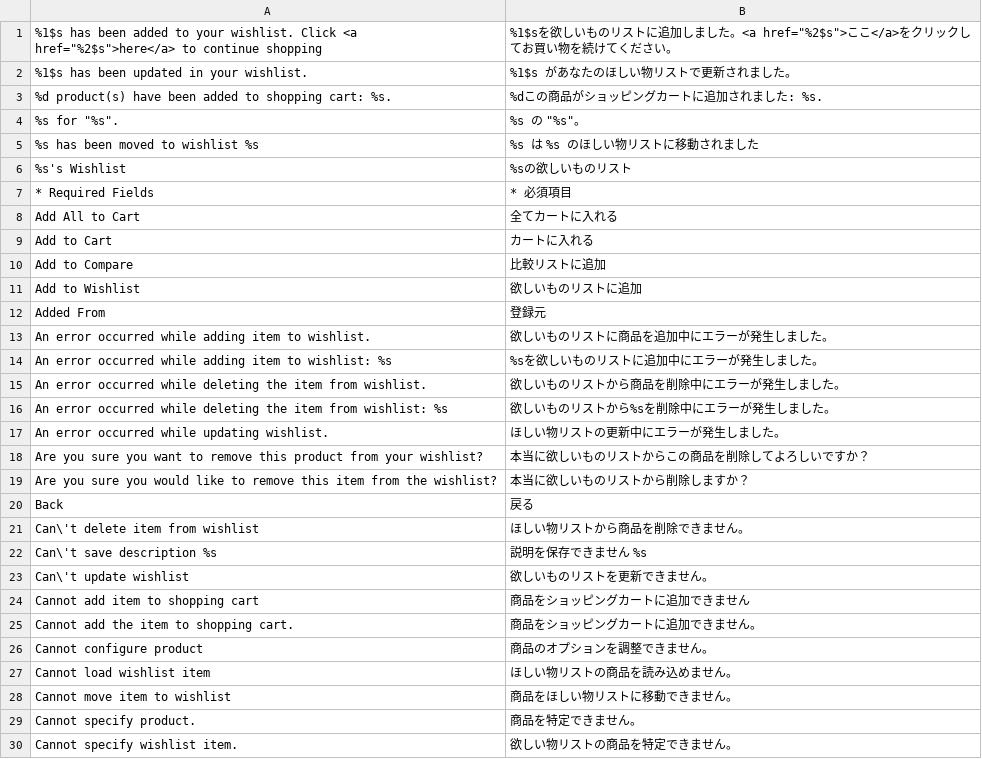
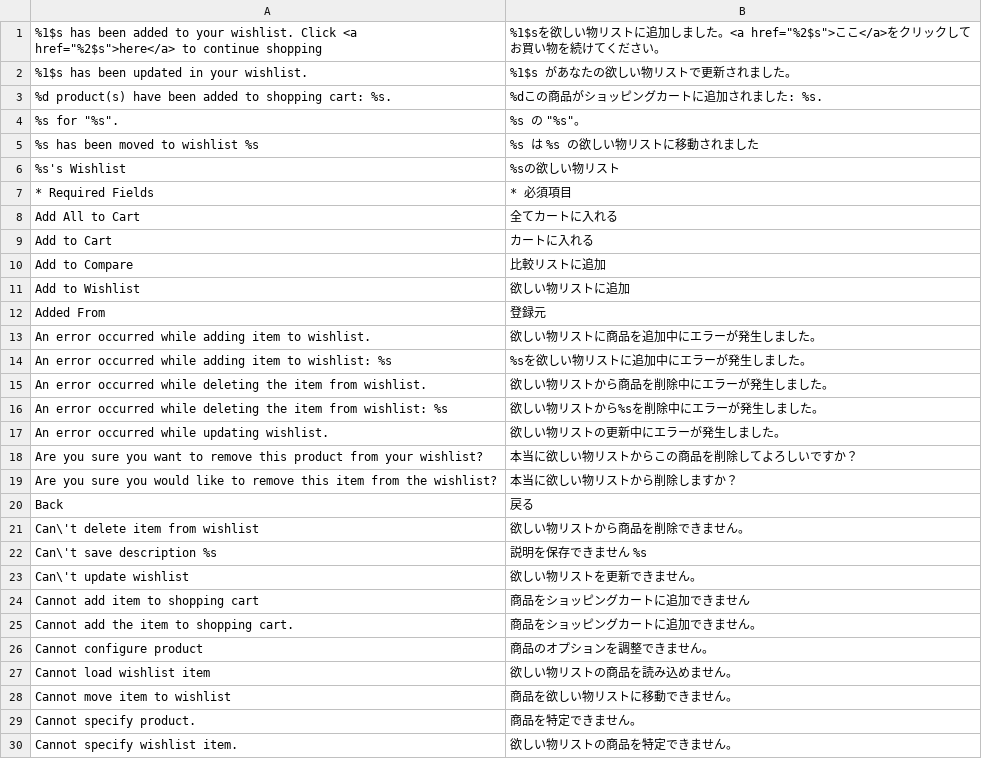
Before and after one commit to HirokazuNishi/Magento-Japanese-Translation, a CSV file: ja_JP/Mage_Wishlist.csv, drawn as a sheet; only a part is shown; the diff covers the shown part only.

Commit message:
modified:   ja_JP/Mage_Adminhtml.csv 	modified:   ja_JP/Mage_Catalog.csv 	modified:   ja_JP/Mage_CatalogInventory.csv 	modified:   ja_JP/Mage_Checkout.csv 	modified:   ja_JP/Mage_Customer.csv 	modified:   ja_JP/Mage_Reports.csv 	modified:   ja_JP/Mage_Rss.csv 	modified:   ja_JP/Mage_Sales.csv 	modified:   ja_JP/Mage_Tag.csv 	modified:   ja_JP/Mage_Wishlist.csv 	modified:   ja_JP/Mage_XmlConnect.csv 	modified:   ja_JP/template/email/wishlist_share.html

```diff
--- a/ja_JP/Mage_Wishlist.csv
+++ b/ja_JP/Mage_Wishlist.csv
@@ -1,7 +1,7 @@
-"%1$s has been added to your wishlist. Click <a href=""%2$s"">here</a> to continue shopping","%1$sを欲しいものリストに追加しました。<a href=""%2$s"">ここ</a>をクリックしてお買い物を続けてください。"
-"%1$s has been updated in your wishlist.","%1$s があなたのほしい物リストで更新されました。"
+"%1$s has been added to your wishlist. Click <a href=""%2$s"">here</a> to continue shopping","%1$sを欲しい物リストに追加しました。<a href=""%2$s"">ここ</a>をクリックしてお買い物を続けてください。"
+"%1$s has been updated in your wishlist.","%1$s があなたの欲しい物リストで更新されました。"
 "%d product(s) have been added to shopping cart: %s.","%dこの商品がショッピングカートに追加されました: %s."
 "%s for ""%s"".","%s の ""%s""。"
-"%s has been moved to wishlist %s","%s は %s のほしい物リストに移動されました"
-"%s's Wishlist","%sの欲しいものリスト"
+"%s has been moved to wishlist %s","%s は %s の欲しい物リストに移動されました"
+"%s's Wishlist","%sの欲しい物リスト"
 "* Required Fields","* 必須項目"
@@ -10,15 +10,15 @@
 "Add to Compare","比較リストに追加"
-"Add to Wishlist","欲しいものリストに追加"
+"Add to Wishlist","欲しい物リストに追加"
 "Added From","登録元"
-"An error occurred while adding item to wishlist.","欲しいものリストに商品を追加中にエラーが発生しました。"
-"An error occurred while adding item to wishlist: %s","%sを欲しいものリストに追加中にエラーが発生しました。"
-"An error occurred while deleting the item from wishlist.","欲しいものリストから商品を削除中にエラーが発生しました。"
-"An error occurred while deleting the item from wishlist: %s","欲しいものリストから%sを削除中にエラーが発生しました。"
-"An error occurred while updating wishlist.","ほしい物リストの更新中にエラーが発生しました。"
-"Are you sure you want to remove this product from your wishlist?","本当に欲しいものリストからこの商品を削除してよろしいですか？"
-"Are you sure you would like to remove this item from the wishlist?","本当に欲しいものリストから削除しますか？"
+"An error occurred while adding item to wishlist.","欲しい物リストに商品を追加中にエラーが発生しました。"
+"An error occurred while adding item to wishlist: %s","%sを欲しい物リストに追加中にエラーが発生しました。"
+"An error occurred while deleting the item from wishlist.","欲しい物リストから商品を削除中にエラーが発生しました。"
+"An error occurred while deleting the item from wishlist: %s","欲しい物リストから%sを削除中にエラーが発生しました。"
+"An error occurred while updating wishlist.","欲しい物リストの更新中にエラーが発生しました。"
+"Are you sure you want to remove this product from your wishlist?","本当に欲しい物リストからこの商品を削除してよろしいですか？"
+"Are you sure you would like to remove this item from the wishlist?","本当に欲しい物リストから削除しますか？"
 "Back","戻る"
-"Can\'t delete item from wishlist","ほしい物リストから商品を削除できません。"
+"Can\'t delete item from wishlist","欲しい物リストから商品を削除できません。"
 "Can\'t save description %s","説明を保存できません %s"
-"Can\'t update wishlist","欲しいものリストを更新できません。"
+"Can\'t update wishlist","欲しい物リストを更新できません。"
 "Cannot add item to shopping cart","商品をショッピングカートに追加できません"
@@ -26,4 +26,4 @@
 "Cannot configure product","商品のオプションを調整できません。"
-"Cannot load wishlist item","ほしい物リストの商品を読み込めません。"
-"Cannot move item to wishlist","商品をほしい物リストに移動できません。"
+"Cannot load wishlist item","欲しい物リストの商品を読み込めません。"
+"Cannot move item to wishlist","商品を欲しい物リストに移動できません。"
 "Cannot specify product.","商品を特定できません。"
```
Also changed, not shown: 30 edited cells elsewhere in this file, ja_JP/Mage_CatalogInventory.csv, ja_JP/Mage_Checkout.csv, 9 other files.
